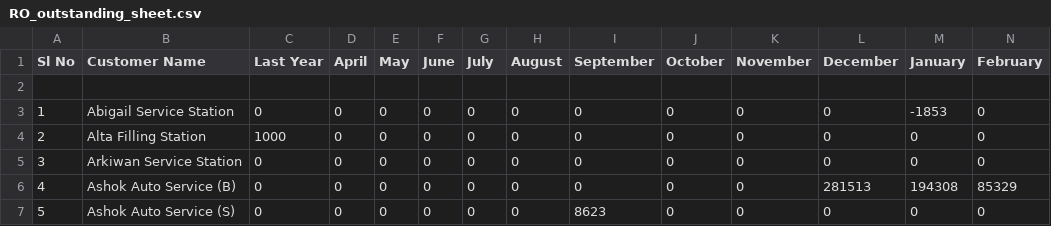
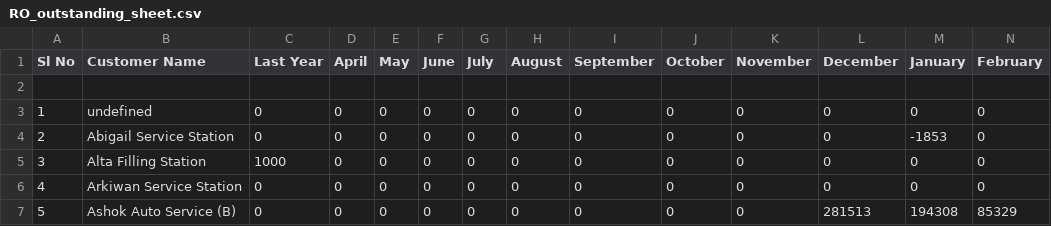
Before and after one commit to servodata5/nissa, a CSV file: portal/outstandingsheetxczdv-bnmhgdaegthm-datkhfscbnlpmnb/RO_outstanding_sheet.csv, drawn as a sheet; only a part is shown; the shorter side is filled out with more unchanged rows; addresses are those after the commit; rows hold the shown columns only; the diff names each change by its address in the sheet, - before the commit and + after, or states it on an @@ line.

Commit message:
Update Customer Sales Data

```diff
--- a/portal/outstandingsheetxczdv-bnmhgdaegthm-datkhfscbnlpmnb/RO_outstanding_sheet.csv
+++ b/portal/outstandingsheetxczdv-bnmhgdaegthm-datkhfscbnlpmnb/RO_outstanding_sheet.csv
+row 3: 1 | undefined | 0 | 0 | 0 | 0 | 0 | 0 | 0 | 0 | 0 | 0 | 0 | 0
@@ column A (Sl No) renumbered from row 4 down @@
```
